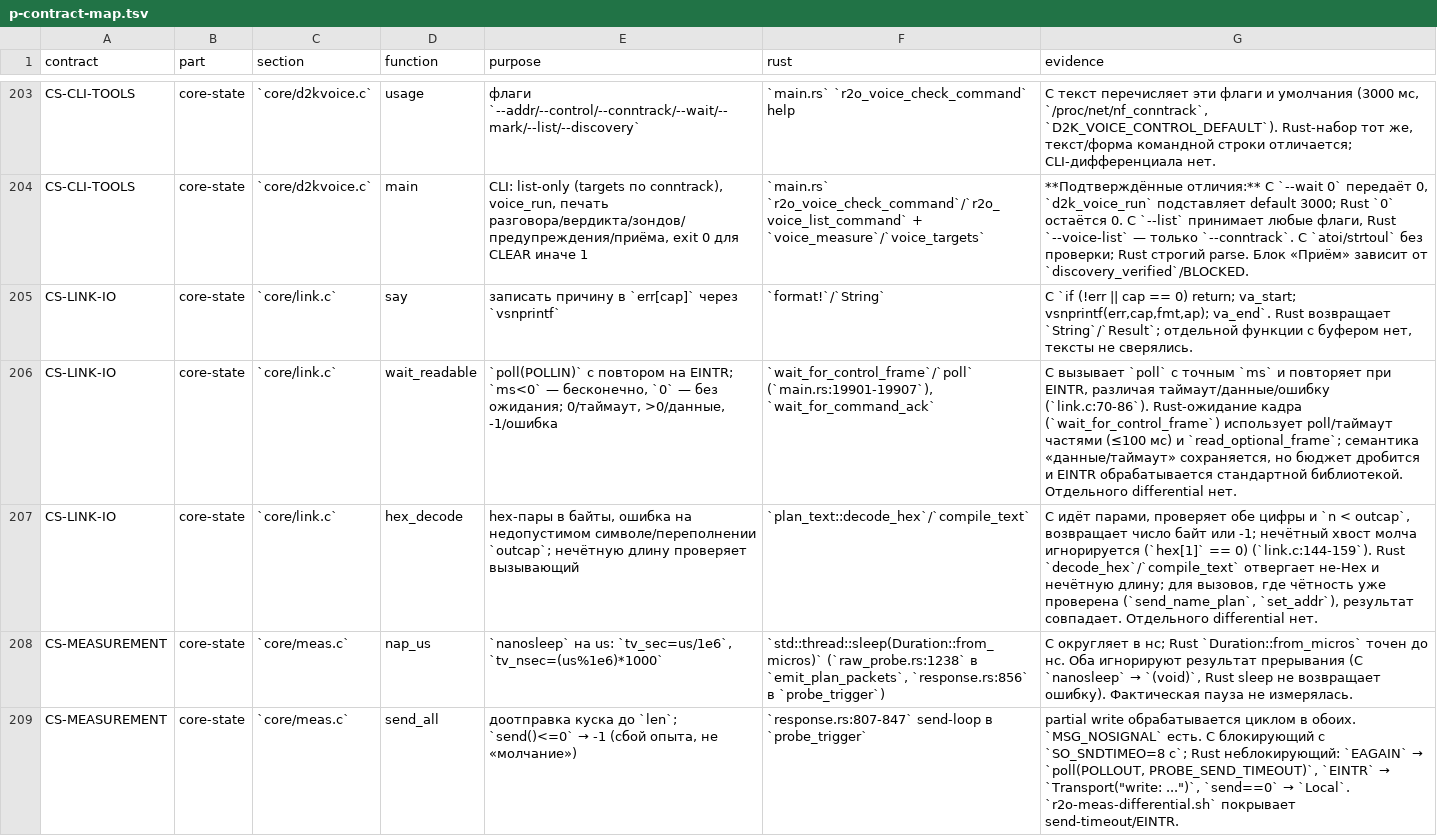
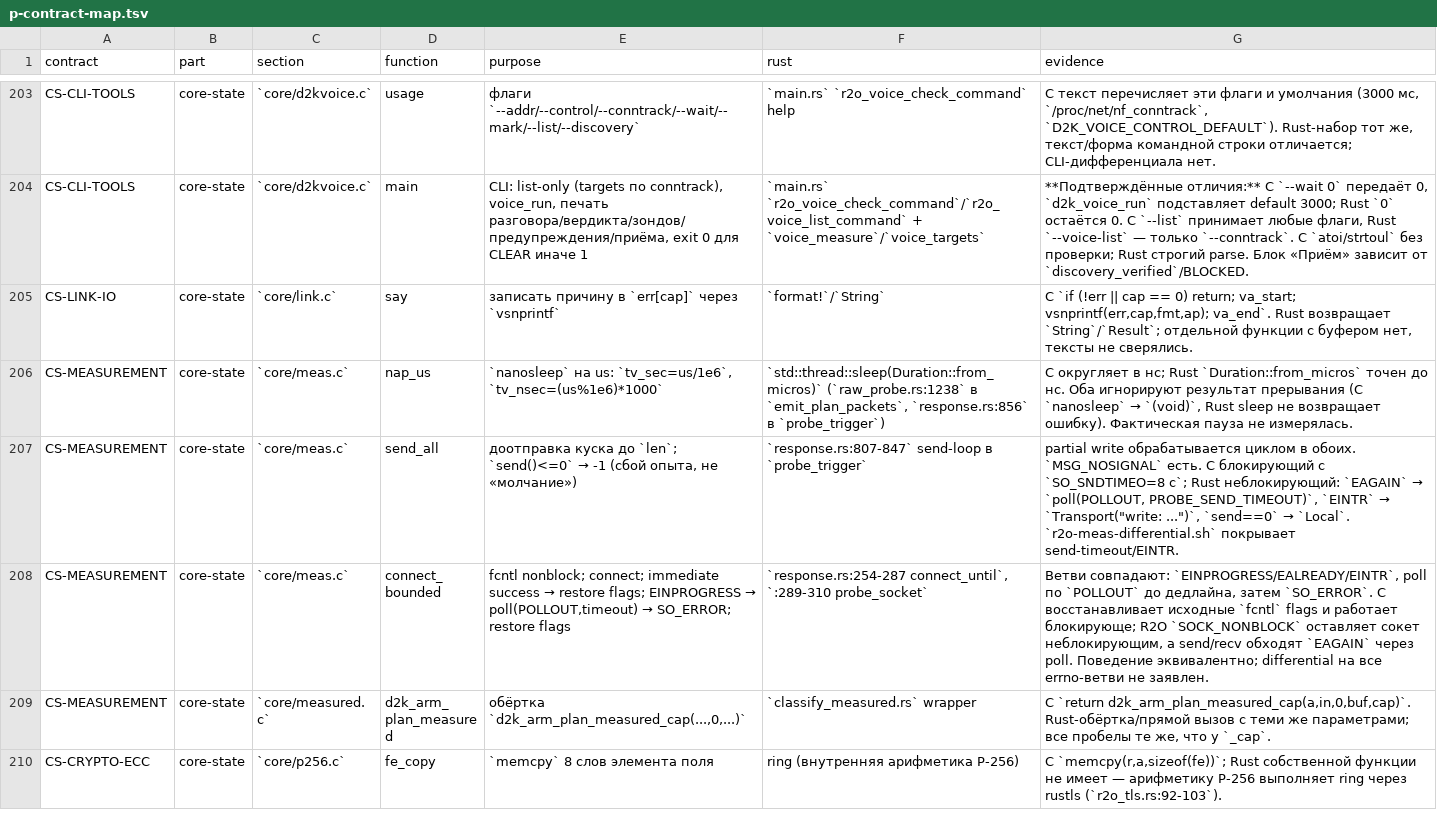
Before and after one commit to t0fox/r2o, a TSV file: docs/behavior-contracts/p-contract-map.tsv, drawn as a sheet; only a part is shown, gaps mark what is left out; the shorter side is filled out with more unchanged rows.

Commit message:
parity: C/Rust differential wait_readable и hex_decode (CS-LINK-IO)
Закрыты ещё две строки CS-LINK-IO воспроизводимыми differential:

- `scripts/r2o-link-wait-readable-differential.sh` — 0/данные/таймаут
  20 мс/EINTR/HUP; Rust `wait_for_control_frame` использует poll с точным
  ms и повторяет EINTR, не дробя бюджет;
- `scripts/r2o-hex-decode-differential.sh` — 6 кейсов: пусто, `00`,
  `0aFf`, `g0`, `0g`, предел cap=2. Для чётных входов в пределах буфера
  байты совпали.

Ограничения зафиксированы в аудите: C `hex_decode` молча игнорирует
нечётный хвост и имеет outcap, Rust `plan_text::hex` строже (нечётная
длина — ошибка) и аллоцирует динамически; вызывающий обязан проверить
чётность. `wait_readable`: Rust дополнительно проверяет HUP/POLLNVAL до
poll, текст ошибки poll не сверялся.

CS-LINK-IO сокращён до 1 P (остаётся `say`); общий счёт аудита —
E 1566 / P 416.

Проверено:
- оба differential PASS;
- cargo fmt --check PASS;
- shellcheck обоих скриптов PASS.

```diff
--- a/docs/behavior-contracts/p-contract-map.tsv
+++ b/docs/behavior-contracts/p-contract-map.tsv
@@ -205,4 +205,2 @@ CS-CLI-TOOLS	core-state	`core/d2kvoice.c`	main	CLI: list-only (targets по conn
 CS-LINK-IO	core-state	`core/link.c`	say	записать причину в `err[cap]` через `vsnprintf`	`format!`/`String`	C `if (!err || cap == 0) return; va_start; vsnprintf(err,cap,fmt,ap); va_end`. Rust возвращает `String`/`Result`; отдельной функции с буфером нет, тексты не сверялись.
-CS-LINK-IO	core-state	`core/link.c`	wait_readable	`poll(POLLIN)` с повтором на EINTR; `ms<0` — бесконечно, `0` — без ожидания; 0/таймаут, >0/данные, -1/ошибка	`wait_for_control_frame`/`poll` (`main.rs:19901-19907`), `wait_for_command_ack`	C вызывает `poll` с точным `ms` и повторяет при EINTR, различая таймаут/данные/ошибку (`link.c:70-86`). Rust-ожидание кадра (`wait_for_control_frame`) использует poll/таймаут частями (≤100 мс) и `read_optional_frame`; семантика «данные/таймаут» сохраняется, но бюджет дробится и EINTR обрабатывается стандартной библиотекой. Отдельного differential нет.
-CS-LINK-IO	core-state	`core/link.c`	hex_decode	hex-пары в байты, ошибка на недопустимом символе/переполнении `outcap`; нечётную длину проверяет вызывающий	`plan_text::decode_hex`/`compile_text`	C идёт парами, проверяет обе цифры и `n < outcap`, возвращает число байт или -1; нечётный хвост молча игнорируется (`hex[1]` == 0) (`link.c:144-159`). Rust `decode_hex`/`compile_text` отвергает не-Hex и нечётную длину; для вызовов, где чётность уже проверена (`send_name_plan`, `set_addr`), результат совпадает. Отдельного differential нет.
 CS-MEASUREMENT	core-state	`core/meas.c`	nap_us	`nanosleep` на us: `tv_sec=us/1e6`, `tv_nsec=(us%1e6)*1000`	`std::thread::sleep(Duration::from_micros)` (`raw_probe.rs:1238` в `emit_plan_packets`, `response.rs:856` в `probe_trigger`)	C округляет в нс; Rust `Duration::from_micros` точен до нс. Оба игнорируют результат прерывания (C `nanosleep` → `(void)`, Rust sleep не возвращает ошибку). Фактическая пауза не измерялась.
```
Also changed, not shown: 11 other files.
